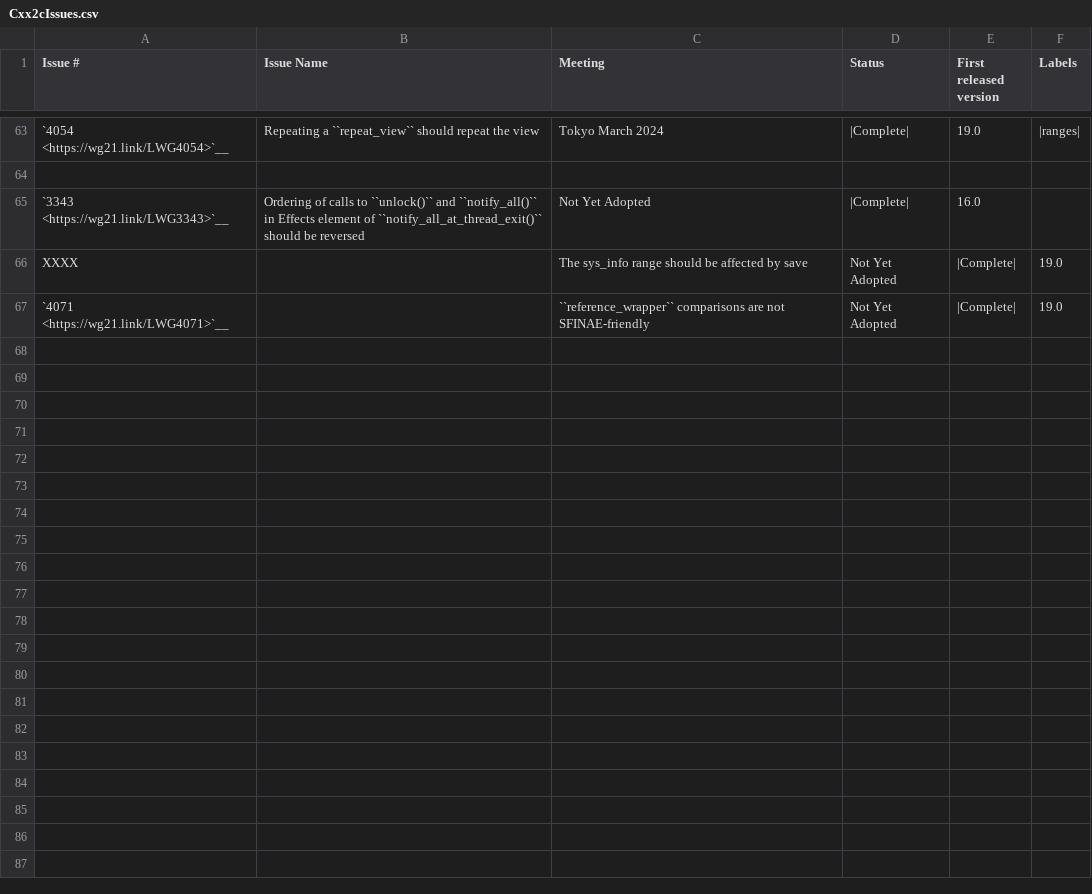
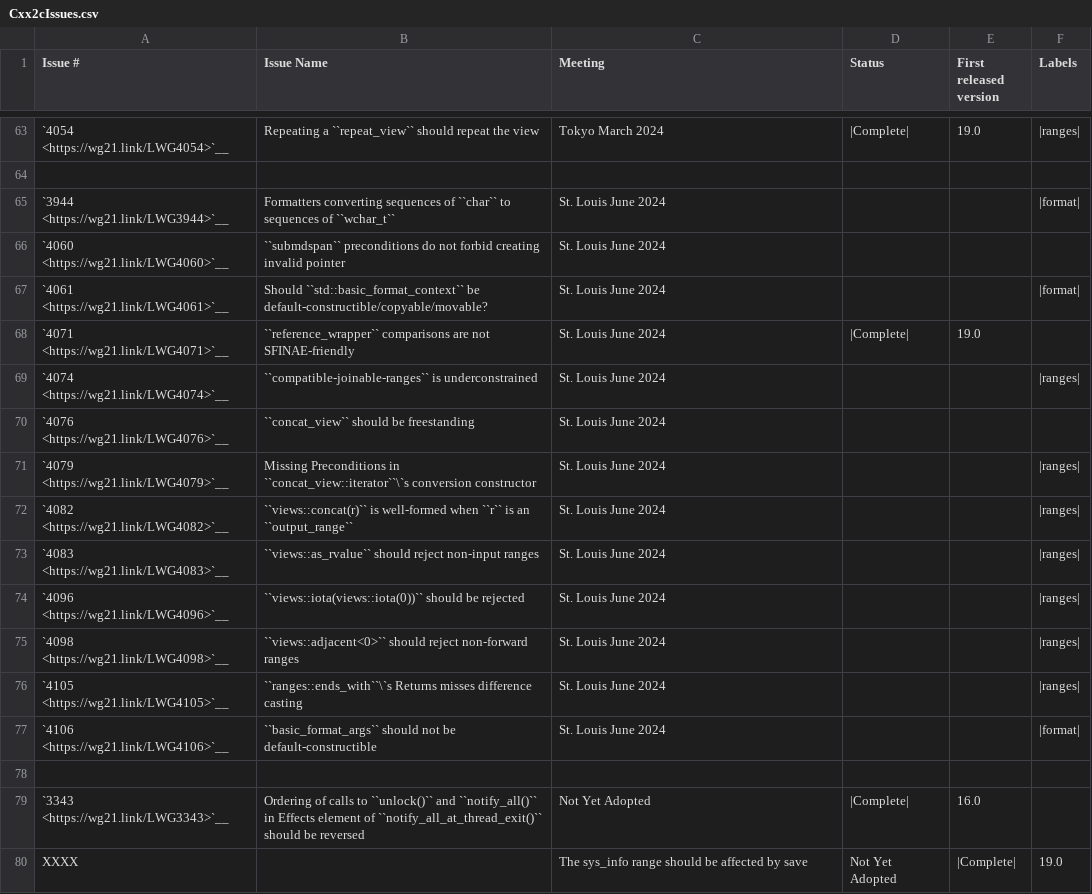
Before and after one commit to david-xl/llvm-project, a CSV file: libcxx/docs/Status/Cxx2cIssues.csv, drawn as a sheet; only a part is shown, gaps mark what is left out.

Commit message:
[libc++] Update status after the St. Louis meeting. (#97951)
This updates:
- The status tables
- Feature test macros
- New headers for modules

```diff
--- a/libcxx/docs/Status/Cxx2cIssues.csv
+++ b/libcxx/docs/Status/Cxx2cIssues.csv
@@ -64,4 +64,17 @@
 "","","","","",""
+"`3944 <https://wg21.link/LWG3944>`__","Formatters converting sequences of ``char`` to sequences of ``wchar_t``","St. Louis June 2024","","","|format|"
+"`4060 <https://wg21.link/LWG4060>`__","``submdspan`` preconditions do not forbid creating invalid pointer","St. Louis June 2024","","",""
+"`4061 <https://wg21.link/LWG4061>`__","Should ``std::basic_format_context`` be default-constructible/copyable/movable?","St. Louis June 2024","","","|format|"
+"`4071 <https://wg21.link/LWG4071>`__","``reference_wrapper`` comparisons are not SFINAE-friendly","St. Louis June 2024","|Complete|","19.0",""
+"`4074 <https://wg21.link/LWG4074>`__","``compatible-joinable-ranges`` is underconstrained","St. Louis June 2024","","","|ranges|"
+"`4076 <https://wg21.link/LWG4076>`__","``concat_view`` should be freestanding","St. Louis June 2024","","",""
+"`4079 <https://wg21.link/LWG4079>`__","Missing Preconditions in ``concat_view::iterator``\`s conversion constructor","St. Louis June 2024","","","|ranges|"
+"`4082 <https://wg21.link/LWG4082>`__","``views::concat(r)`` is well-formed when ``r`` is an ``output_range``","St. Louis June 2024","","","|ranges|"
+"`4083 <https://wg21.link/LWG4083>`__","``views::as_rvalue`` should reject non-input ranges","St. Louis June 2024","","","|ranges|"
+"`4096 <https://wg21.link/LWG4096>`__","``views::iota(views::iota(0))`` should be rejected","St. Louis June 2024","","","|ranges|"
+"`4098 <https://wg21.link/LWG4098>`__","``views::adjacent<0>`` should reject non-forward ranges","St. Louis June 2024","","","|ranges|"
+"`4105 <https://wg21.link/LWG4105>`__","``ranges::ends_with``\`s Returns misses difference casting","St. Louis June 2024","","","|ranges|"
+"`4106 <https://wg21.link/LWG4106>`__","``basic_format_args`` should not be default-constructible","St. Louis June 2024","","","|format|"
+"","","","","",""
 "`3343 <https://wg21.link/LWG3343>`__","Ordering of calls to ``unlock()`` and ``notify_all()`` in Effects element of ``notify_all_at_thread_exit()`` should be reversed","Not Yet Adopted","|Complete|","16.0",""
 "XXXX","","The sys_info range should be affected by save","Not Yet Adopted","|Complete|","19.0"
-"`4071 <https://wg21.link/LWG4071>`__","","``reference_wrapper`` comparisons are not SFINAE-friendly","Not Yet Adopted","|Complete|","19.0"
```
Also changed, not shown: libcxx/docs/Status/Cxx2cPapers.csv, 13 other files.
